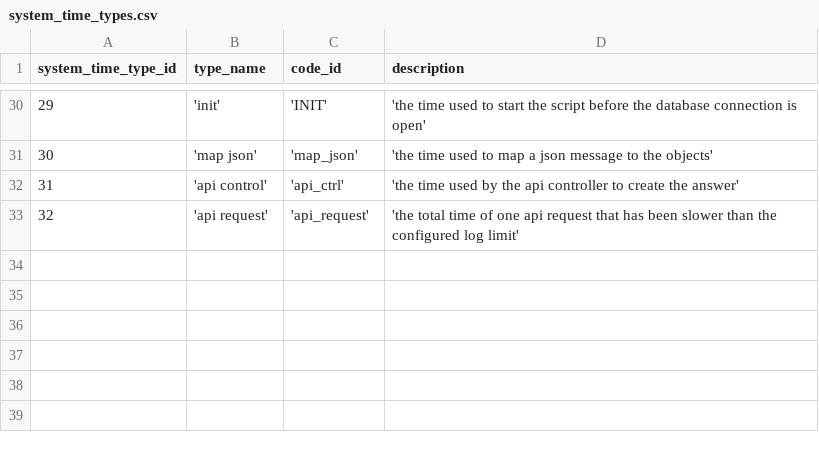
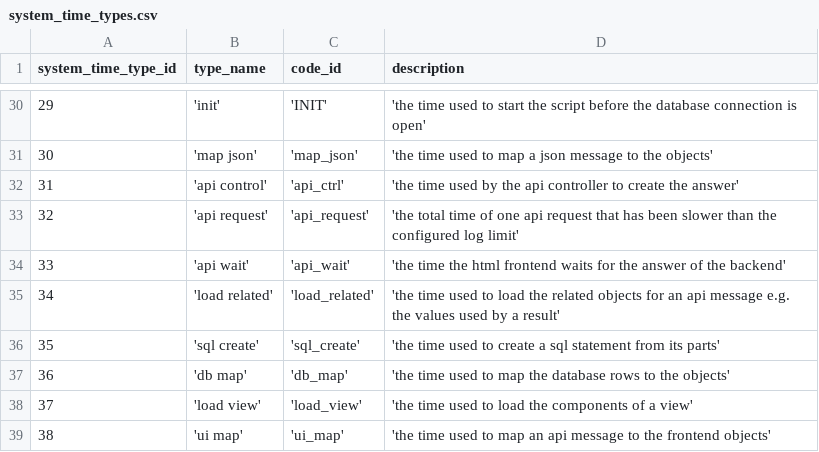
Before and after one commit to zukunft/zukunft.com, a CSV file: src/main/resources/db_code_links/system_time_types.csv, drawn as a sheet; only a part is shown, gaps mark what is left out.

Commit message:
add a section stack and the time sections api wait, load related, sql create, db map, load view and ui map to locate slow view tests as part of #247

```diff
--- a/src/main/resources/db_code_links/system_time_types.csv
+++ b/src/main/resources/db_code_links/system_time_types.csv
@@ -33 +33,7 @@ system_time_type_id, type_name, code_id, description
 32, 'api request', 'api_request', 'the total time of one api request that has been slower than the configured log limit'
+33, 'api wait', 'api_wait', 'the time the html frontend waits for the answer of the backend'
+34, 'load related', 'load_related', 'the time used to load the related objects for an api message e.g. the values used by a result'
+35, 'sql create', 'sql_create', 'the time used to create a sql statement from its parts'
+36, 'db map', 'db_map', 'the time used to map the database rows to the objects'
+37, 'load view', 'load_view', 'the time used to load the components of a view'
+38, 'ui map', 'ui_map', 'the time used to map an api message to the frontend objects'
```
Also changed, not shown: 20 other files.
